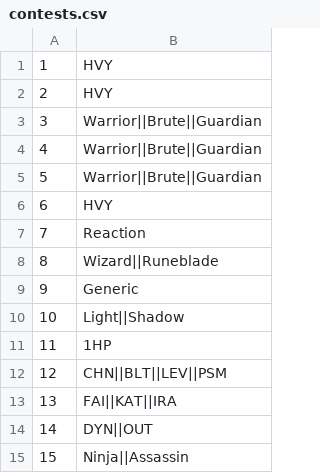
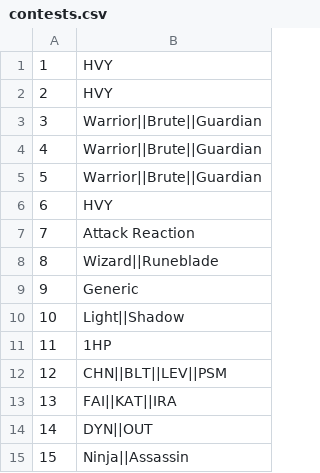
Before and after one commit to GuidoOut/OutOutPrivacy, a CSV file: contests.csv, drawn as a sheet.

Commit message:
Update contests.csv

```diff
--- a/contests.csv
+++ b/contests.csv
@@ -6,3 +6,3 @@
 6,HVY,
-7,Reaction,
+7,Attack Reaction,
 8,Wizard||Runeblade,
```
